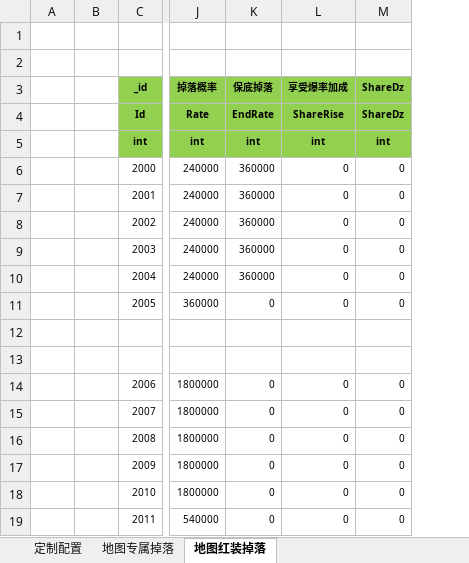
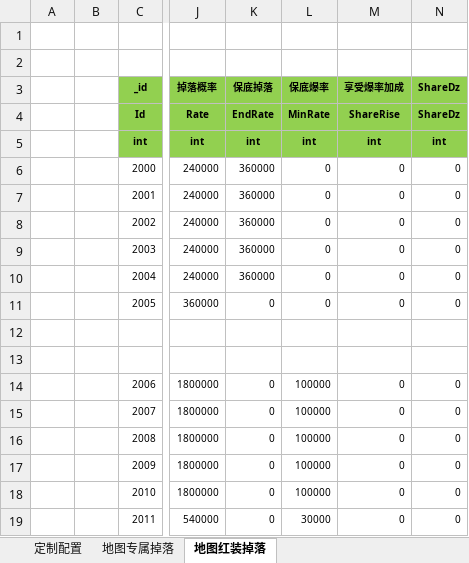
Before and after one commit to wokanjianyang/WrittenLegend, an Excel workbook: Excel/DropLimitConfig.xlsx, sheet 地图红装掉落, drawn as a sheet; only a part is shown, gaps mark what is left out; values as stored, in another font and other column widths than the file's, no borders; conditional formats not drawn; the diff names each change by its address in the sheet, - before the commit and + after, or states it on an @@ line.

```diff
--- a/Excel/DropLimitConfig.xlsx (sheet 地图红装掉落)
+++ b/Excel/DropLimitConfig.xlsx (sheet 地图红装掉落)
+column L (保底爆率), rows 4-19: MinRate | int | 0 | 0 | 0 | 0 | 0 | 0 |  |  | 100000 | 100000 | 100000 | 100000 | 100000 | 30000
```
Also changed, not shown: 5 other files.
